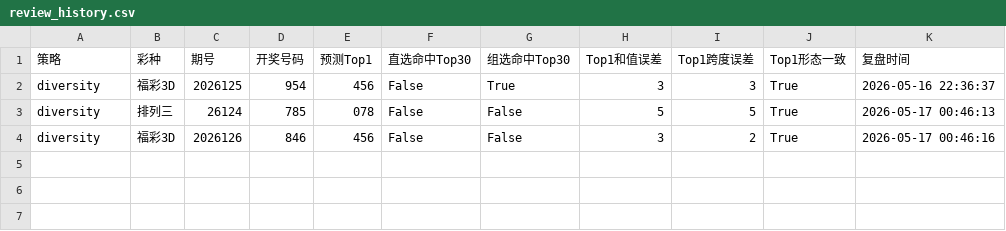
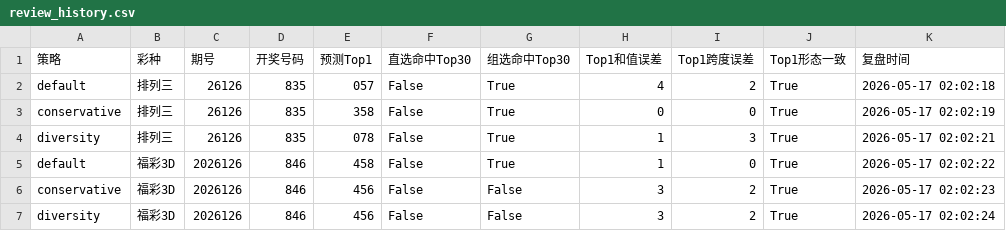
Before and after one commit to liu208987-git/lottery-analysis, a CSV file: output/reviews/review_history.csv, drawn as a sheet.

```diff
--- a/output/reviews/review_history.csv
+++ b/output/reviews/review_history.csv
@@ -1,4 +1,7 @@
 策略,彩种,期号,开奖号码,预测Top1,直选命中Top30,组选命中Top30,Top1和值误差,Top1跨度误差,Top1形态一致,复盘时间
-diversity,福彩3D,2026125,954,456,False,True,3,3,True,2026-05-16 22:36:37
-diversity,排列三,26124,785,078,False,False,5,5,True,2026-05-17 00:46:13
-diversity,福彩3D,2026126,846,456,False,False,3,2,True,2026-05-17 00:46:16
+default,排列三,26126,835,057,False,True,4,2,True,2026-05-17 02:02:18
+conservative,排列三,26126,835,358,False,True,0,0,True,2026-05-17 02:02:19
+diversity,排列三,26126,835,078,False,True,1,3,True,2026-05-17 02:02:21
+default,福彩3D,2026126,846,458,False,True,1,0,True,2026-05-17 02:02:22
+conservative,福彩3D,2026126,846,456,False,False,3,2,True,2026-05-17 02:02:23
+diversity,福彩3D,2026126,846,456,False,False,3,2,True,2026-05-17 02:02:24
```
Also changed, not shown: 37 other files.
